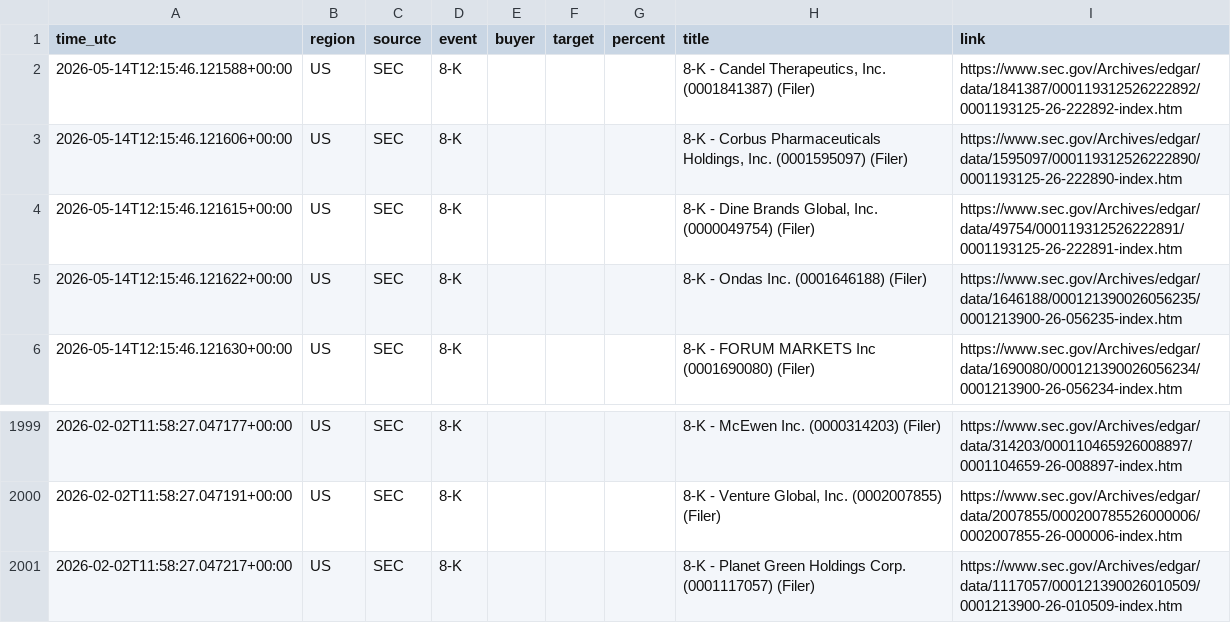
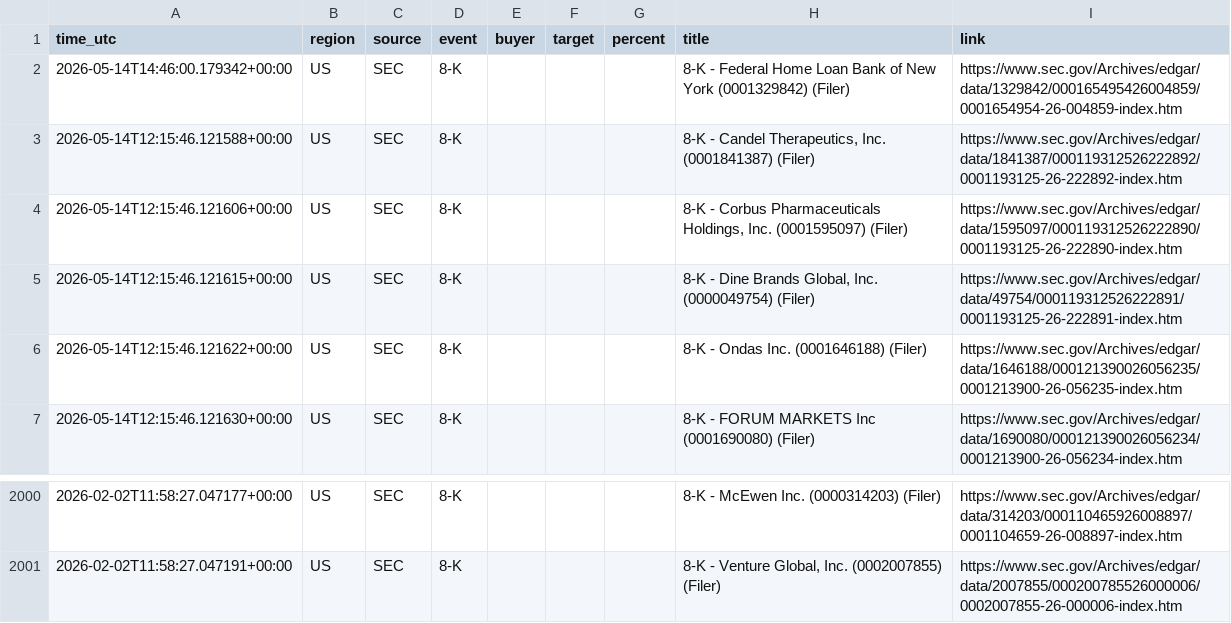
Before and after one commit to 495m5mghnv-arch/StakeWatch-, a CSV file: docs/events.csv, drawn as a sheet; only a part is shown, gaps mark what is left out.

Commit message:
Update SEC data

```diff
--- a/docs/events.csv
+++ b/docs/events.csv
@@ -1,2 +1,3 @@
 time_utc,region,source,event,buyer,target,percent,title,link
+2026-05-14T14:46:00.179342+00:00,US,SEC,8-K,,,,8-K - Federal Home Loan Bank of New York (0001329842) (Filer),https://www.sec.gov/Archives/edgar/data/1329842/000165495426004859/0001654954-26-004859-index.htm
 2026-05-14T12:15:46.121588+00:00,US,SEC,8-K,,,,"8-K - Candel Therapeutics, Inc. (0001841387) (Filer)",https://www.sec.gov/Archives/edgar/data/1841387/000119312526222892/0001193125-26-222892-index.htm
@@ -2000,2 +2001 @@ time_utc,region,source,event,buyer,target,percent,title,link
 2026-02-02T11:58:27.047191+00:00,US,SEC,8-K,,,,"8-K - Venture Global, Inc. (0002007855) (Filer)",https://www.sec.gov/Archives/edgar/data/2007855/000200785526000006/0002007855-26-000006-index.htm
-2026-02-02T11:58:27.047217+00:00,US,SEC,8-K,,,,8-K - Planet Green Holdings Corp. (0001117057) (Filer),https://www.sec.gov/Archives/edgar/data/1117057/000121390026010509/0001213900-26-010509-index.htm
```
Also changed, not shown: events.csv, 3 other files.
